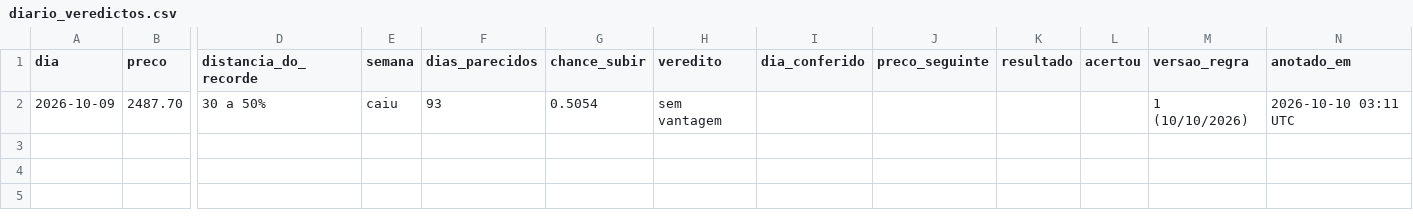
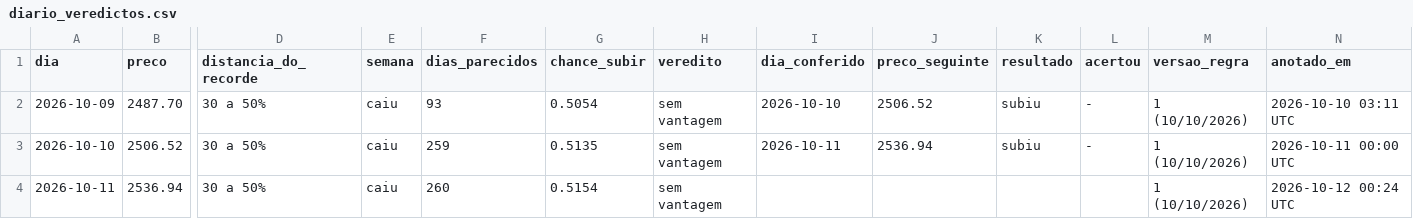
Before and after one commit to Guilherme-Filardi/analise-ethereum, a CSV file: saidas/diario_veredictos.csv, drawn as a sheet; only a part is shown, gaps mark what is left out; rows hold the shown columns only; the diff names each change by its address in the sheet, - before the commit and + after, or states it on an @@ line.

```diff
--- a/saidas/diario_veredictos.csv
+++ b/saidas/diario_veredictos.csv
-I2 (dia_conferido): (empty)
+I2 (dia_conferido): 2026-10-10
-J2 (preco_seguinte): (empty)
+J2 (preco_seguinte): 2506.52
-K2 (resultado): (empty)
+K2 (resultado): subiu
-L2 (acertou): (empty)
+L2 (acertou): -
+row 3: 2026-10-10 | 2506.52 | 30 a 50% | caiu | 259 | 0.5135 | sem vantagem | 2026-10-11 | 2536.94 | subiu | - | 1 (10/10/2026) | 2026-10-11 00:00 UTC
+row 4: 2026-10-11 | 2536.94 | 30 a 50% | caiu | 260 | 0.5154 | sem vantagem |  |  |  |  | 1 (10/10/2026) | 2026-10-12 00:24 UTC
```
Also changed, not shown: dados/eth_diario_binance.csv, 1 other file.
